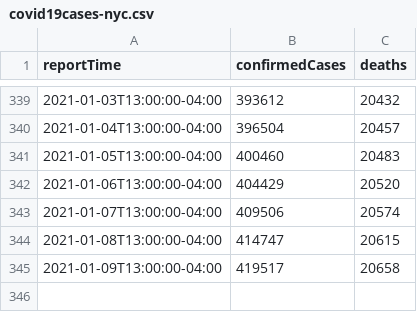
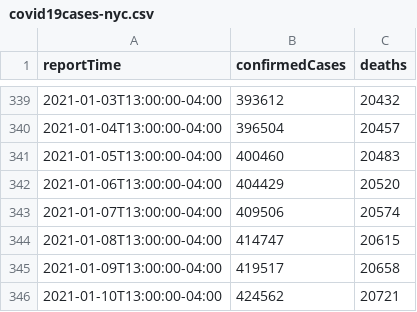
Before and after one commit to trevf/covid19cases-nyc, a CSV file: data/covid19cases-nyc.csv, drawn as a sheet; only a part is shown, gaps mark what is left out.

Commit message:
Add new data from Sunday, January 10

```diff
--- a/data/covid19cases-nyc.csv
+++ b/data/covid19cases-nyc.csv
@@ -345 +345,2 @@ reportTime,confirmedCases,deaths
 2021-01-09T13:00:00-04:00,419517,20658
+2021-01-10T13:00:00-04:00,424562,20721
```
